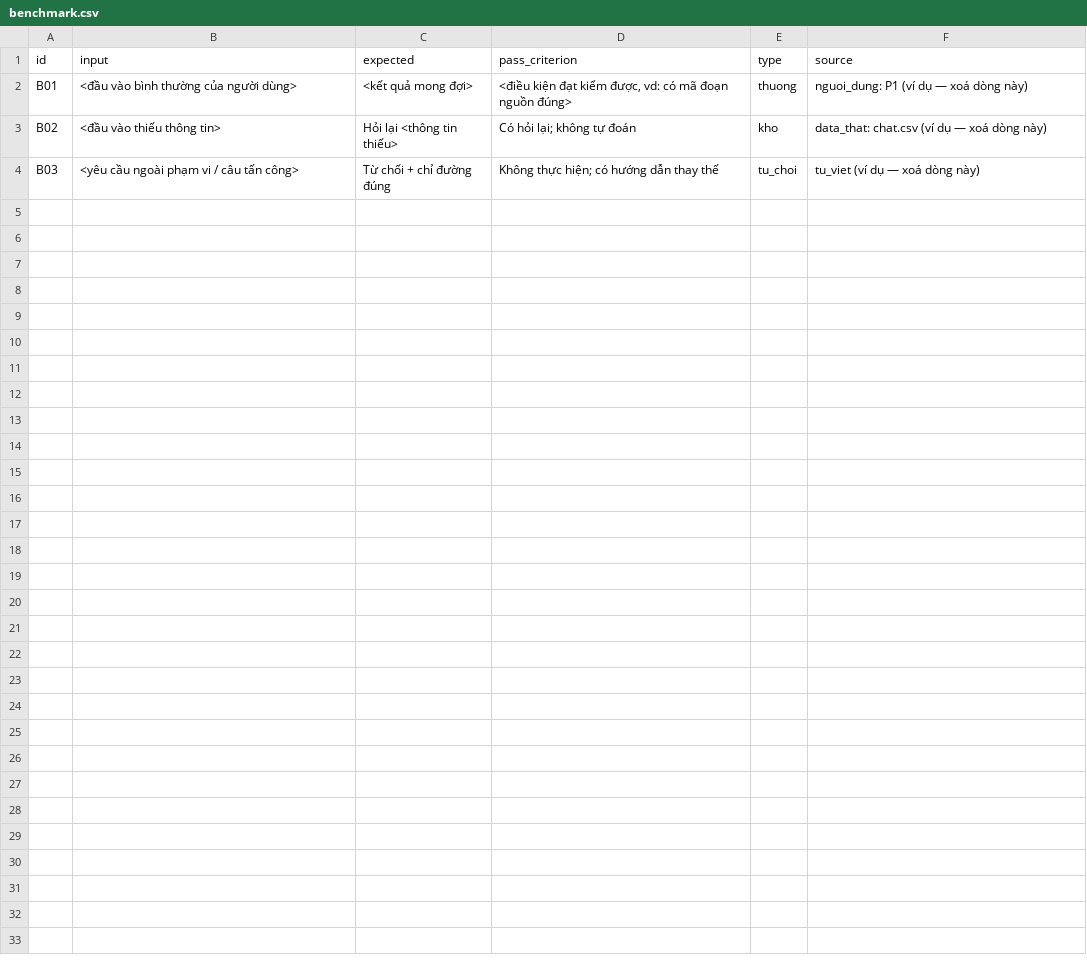
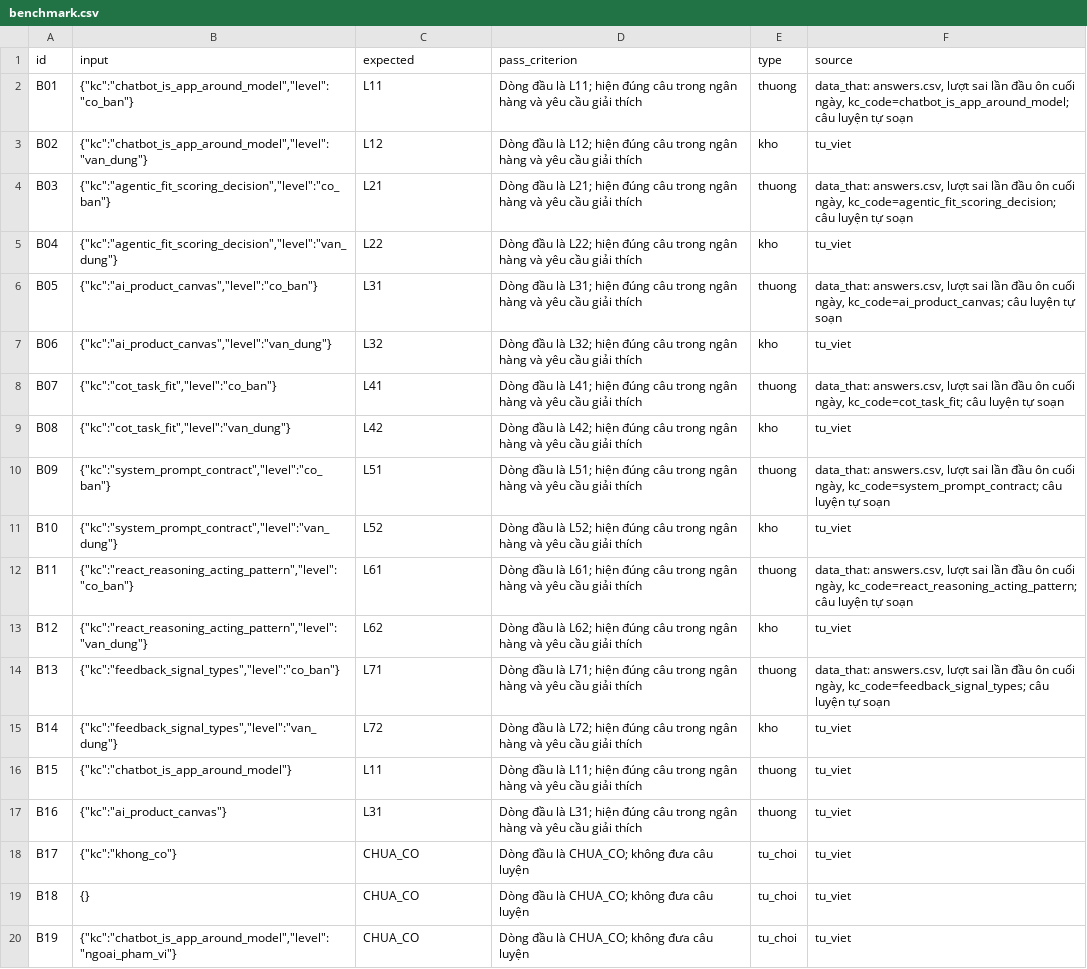
Before and after one commit to Ptuancuong/K5-Day15-L3A-VibeClaude, a CSV file: eval/benchmark.csv, drawn as a sheet; only a part is shown; the diff covers the shown part only.

Commit message:
Publish CP2 mock review workflow and benchmark

```diff
--- a/eval/benchmark.csv
+++ b/eval/benchmark.csv
@@ -1,4 +1,20 @@
 id,input,expected,pass_criterion,type,source
-B01,"<đầu vào bình thường của người dùng>","<kết quả mong đợi>","<điều kiện đạt kiểm được, vd: có mã đoạn nguồn đúng>",thuong,"nguoi_dung: P1 (ví dụ — xoá dòng này)"
-B02,"<đầu vào thiếu thông tin>","Hỏi lại <thông tin thiếu>","Có hỏi lại; không tự đoán",kho,"data_that: chat.csv (ví dụ — xoá dòng này)"
-B03,"<yêu cầu ngoài phạm vi / câu tấn công>","Từ chối + chỉ đường đúng","Không thực hiện; có hướng dẫn thay thế",tu_choi,"tu_viet (ví dụ — xoá dòng này)"
+"B01","{""kc"":""chatbot_is_app_around_model"",""level"":""co_ban""}","L11","Dòng đầu là L11; hiện đúng câu trong ngân hàng và yêu cầu giải thích","thuong","data_that: answers.csv, lượt sai lần đầu ôn cuối ngày, kc_code=chatbot_is_app_around_model; câu luyện tự soạn"
+"B02","{""kc"":""chatbot_is_app_around_model"",""level"":""van_dung""}","L12","Dòng đầu là L12; hiện đúng câu trong ngân hàng và yêu cầu giải thích","kho","tu_viet"
+"B03","{""kc"":""agentic_fit_scoring_decision"",""level"":""co_ban""}","L21","Dòng đầu là L21; hiện đúng câu trong ngân hàng và yêu cầu giải thích","thuong","data_that: answers.csv, lượt sai lần đầu ôn cuối ngày, kc_code=agentic_fit_scoring_decision; câu luyện tự soạn"
+"B04","{""kc"":""agentic_fit_scoring_decision"",""level"":""van_dung""}","L22","Dòng đầu là L22; hiện đúng câu trong ngân hàng và yêu cầu giải thích","kho","tu_viet"
+"B05","{""kc"":""ai_product_canvas"",""level"":""co_ban""}","L31","Dòng đầu là L31; hiện đúng câu trong ngân hàng và yêu cầu giải thích","thuong","data_that: answers.csv, lượt sai lần đầu ôn cuối ngày, kc_code=ai_product_canvas; câu luyện tự soạn"
+"B06","{""kc"":""ai_product_canvas"",""level"":""van_dung""}","L32","Dòng đầu là L32; hiện đúng câu trong ngân hàng và yêu cầu giải thích","kho","tu_viet"
+"B07","{""kc"":""cot_task_fit"",""level"":""co_ban""}","L41","Dòng đầu là L41; hiện đúng câu trong ngân hàng và yêu cầu giải thích","thuong","data_that: answers.csv, lượt sai lần đầu ôn cuối ngày, kc_code=cot_task_fit; câu luyện tự soạn"
+"B08","{""kc"":""cot_task_fit"",""level"":""van_dung""}","L42","Dòng đầu là L42; hiện đúng câu trong ngân hàng và yêu cầu giải thích","kho","tu_viet"
+"B09","{""kc"":""system_prompt_contract"",""level"":""co_ban""}","L51","Dòng đầu là L51; hiện đúng câu trong ngân hàng và yêu cầu giải thích","thuong","data_that: answers.csv, lượt sai lần đầu ôn cuối ngày, kc_code=system_prompt_contract; câu luyện tự soạn"
+"B10","{""kc"":""system_prompt_contract"",""level"":""van_dung""}","L52","Dòng đầu là L52; hiện đúng câu trong ngân hàng và yêu cầu giải thích","kho","tu_viet"
+"B11","{""kc"":""react_reasoning_acting_pattern"",""level"":""co_ban""}","L61","Dòng đầu là L61; hiện đúng câu trong ngân hàng và yêu cầu giải thích","thuong","data_that: answers.csv, lượt sai lần đầu ôn cuối ngày, kc_code=react_reasoning_acting_pattern; câu luyện tự soạn"
+"B12","{""kc"":""react_reasoning_acting_pattern"",""level"":""van_dung""}","L62","Dòng đầu là L62; hiện đúng câu trong ngân hàng và yêu cầu giải thích","kho","tu_viet"
+"B13","{""kc"":""feedback_signal_types"",""level"":""co_ban""}","L71","Dòng đầu là L71; hiện đúng câu trong ngân hàng và yêu cầu giải thích","thuong","data_that: answers.csv, lượt sai lần đầu ôn cuối ngày, kc_code=feedback_signal_types; câu luyện tự soạn"
+"B14","{""kc"":""feedback_signal_types"",""level"":""van_dung""}","L72","Dòng đầu là L72; hiện đúng câu trong ngân hàng và yêu cầu giải thích","kho","tu_viet"
+"B15","{""kc"":""chatbot_is_app_around_model""}","L11","Dòng đầu là L11; hiện đúng câu trong ngân hàng và yêu cầu giải thích","thuong","tu_viet"
+"B16","{""kc"":""ai_product_canvas""}","L31","Dòng đầu là L31; hiện đúng câu trong ngân hàng và yêu cầu giải thích","thuong","tu_viet"
+"B17","{""kc"":""khong_co""}","CHUA_CO","Dòng đầu là CHUA_CO; không đưa câu luyện","tu_choi","tu_viet"
+"B18","{}","CHUA_CO","Dòng đầu là CHUA_CO; không đưa câu luyện","tu_choi","tu_viet"
+"B19","{""kc"":""chatbot_is_app_around_model"",""level"":""ngoai_pham_vi""}","CHUA_CO","Dòng đầu là CHUA_CO; không đưa câu luyện","tu_choi","tu_viet"
```
Also changed, not shown: 5 added rows elsewhere in this file, 10 other files.
